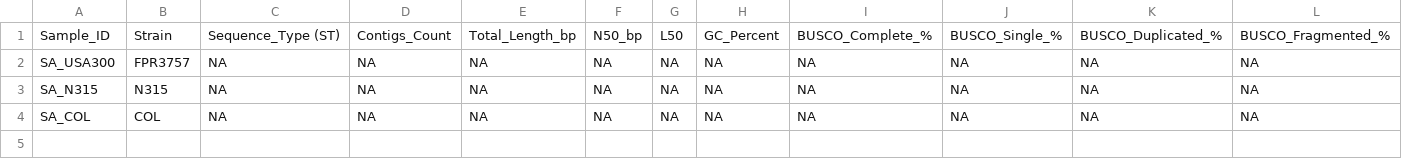
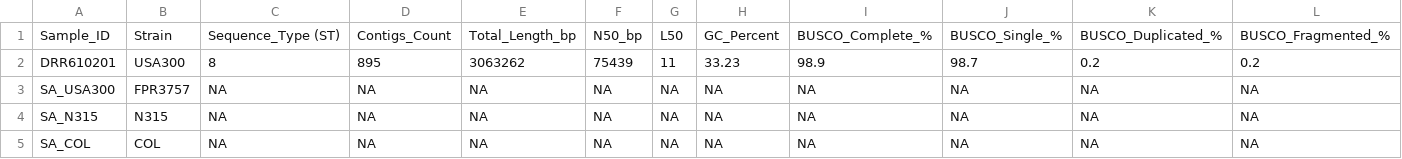
Before and after one commit to rakesh000000009/staphylococcus-genome-analysis, a TSV file: results/assembly_summary.tsv, drawn as a sheet; only a part is shown; rows hold the shown columns only; the diff names each change by its address in the sheet, - before the commit and + after, or states it on an @@ line.

```diff
--- a/results/assembly_summary.tsv
+++ b/results/assembly_summary.tsv
+row 2: DRR610201 | USA300 | 8 | 895 | 3063262 | 75439 | 11 | 33.23 | 98.9 | 98.7 | 0.2 | 0.2
```
Also changed, not shown: metadata/samples.tsv, 5 other files.
